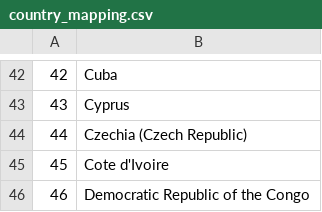
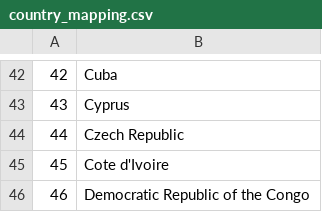
Before and after one commit to hhc97/CSC343_project, a CSV file: data/country_mapping.csv, drawn as a sheet; only a part is shown, gaps mark what is left out.

Commit message:
change czech name

```diff
--- a/data/country_mapping.csv
+++ b/data/country_mapping.csv
@@ -43,3 +43,3 @@
 43,Cyprus
-44,Czechia (Czech Republic)
+44,Czech Republic
 45,Cote d'Ivoire
```
